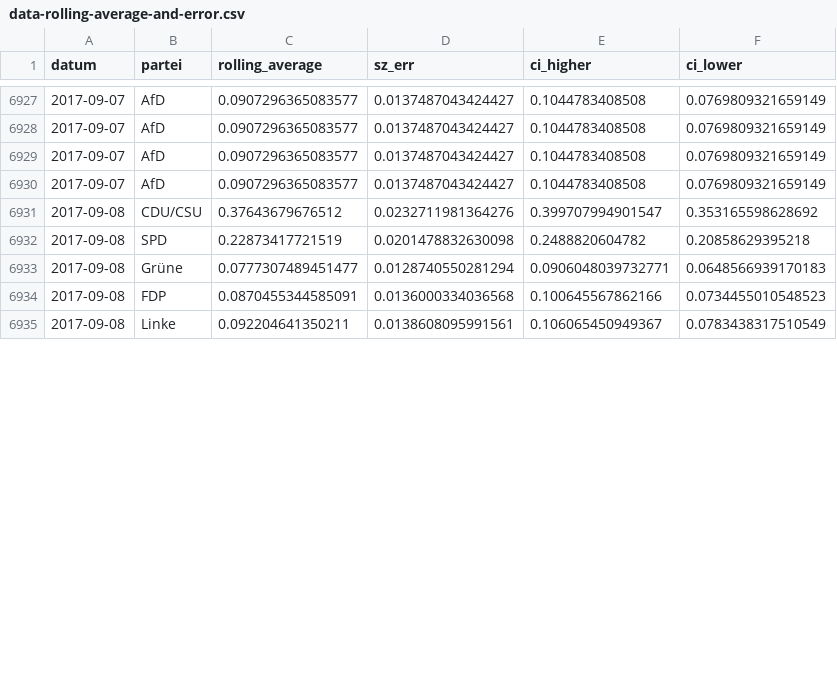
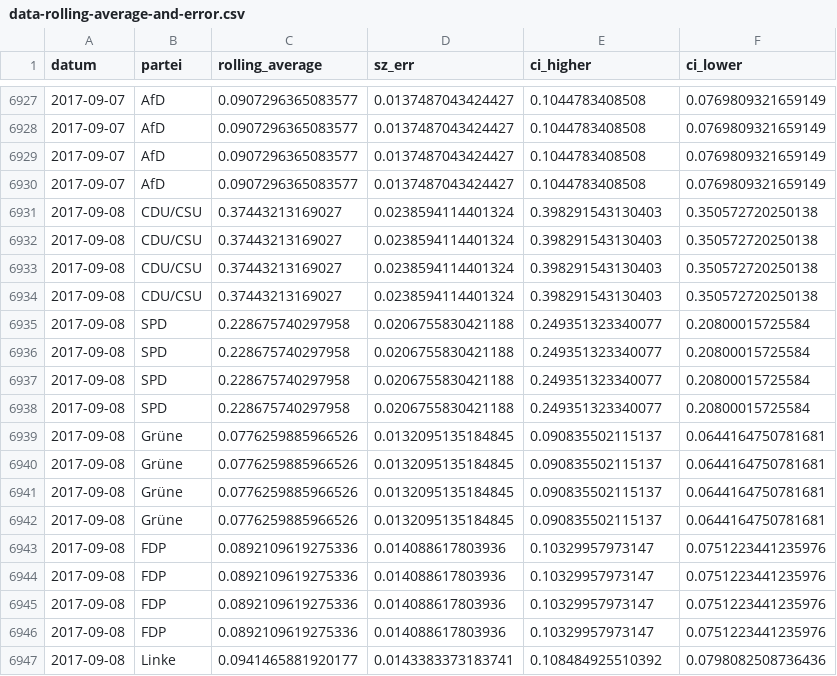
Before and after one commit to sueddeutsche/gen-better-polls, a CSV file: output/data-rolling-average-and-error.csv, drawn as a sheet; only a part is shown, gaps mark what is left out; the diff covers the shown part only.

Commit message:
Update data

```diff
--- a/output/data-rolling-average-and-error.csv
+++ b/output/data-rolling-average-and-error.csv
@@ -6930,6 +6930,18 @@ datum,partei,rolling_average,sz_err,ci_higher,ci_lower
 2017-09-07,AfD,0.0907296365083577,0.0137487043424427,0.1044783408508,0.0769809321659149
-2017-09-08,CDU/CSU,0.37643679676512,0.0232711981364276,0.399707994901547,0.353165598628692
-2017-09-08,SPD,0.22873417721519,0.0201478832630098,0.2488820604782,0.20858629395218
-2017-09-08,Grüne,0.0777307489451477,0.0128740550281294,0.0906048039732771,0.0648566939170183
-2017-09-08,FDP,0.0870455344585091,0.0136000334036568,0.100645567862166,0.0734455010548523
-2017-09-08,Linke,0.092204641350211,0.0138608095991561,0.106065450949367,0.0783438317510549
+2017-09-08,CDU/CSU,0.37443213169027,0.0238594114401324,0.398291543130403,0.350572720250138
+2017-09-08,CDU/CSU,0.37443213169027,0.0238594114401324,0.398291543130403,0.350572720250138
+2017-09-08,CDU/CSU,0.37443213169027,0.0238594114401324,0.398291543130403,0.350572720250138
+2017-09-08,CDU/CSU,0.37443213169027,0.0238594114401324,0.398291543130403,0.350572720250138
+2017-09-08,SPD,0.228675740297958,0.0206755830421188,0.249351323340077,0.20800015725584
+2017-09-08,SPD,0.228675740297958,0.0206755830421188,0.249351323340077,0.20800015725584
+2017-09-08,SPD,0.228675740297958,0.0206755830421188,0.249351323340077,0.20800015725584
+2017-09-08,SPD,0.228675740297958,0.0206755830421188,0.249351323340077,0.20800015725584
+2017-09-08,Grüne,0.0776259885966526,0.0132095135184845,0.090835502115137,0.0644164750781681
+2017-09-08,Grüne,0.0776259885966526,0.0132095135184845,0.090835502115137,0.0644164750781681
+2017-09-08,Grüne,0.0776259885966526,0.0132095135184845,0.090835502115137,0.0644164750781681
+2017-09-08,Grüne,0.0776259885966526,0.0132095135184845,0.090835502115137,0.0644164750781681
+2017-09-08,FDP,0.0892109619275336,0.014088617803936,0.10329957973147,0.0751223441235976
+2017-09-08,FDP,0.0892109619275336,0.014088617803936,0.10329957973147,0.0751223441235976
+2017-09-08,FDP,0.0892109619275336,0.014088617803936,0.10329957973147,0.0751223441235976
+2017-09-08,FDP,0.0892109619275336,0.014088617803936,0.10329957973147,0.0751223441235976
+2017-09-08,Linke,0.0941465881920177,0.0143383373183741,0.108484925510392,0.0798082508736436
```
Also changed, not shown: 6 added rows and 4 edited cells elsewhere in this file, output/data-input-longform.csv.
